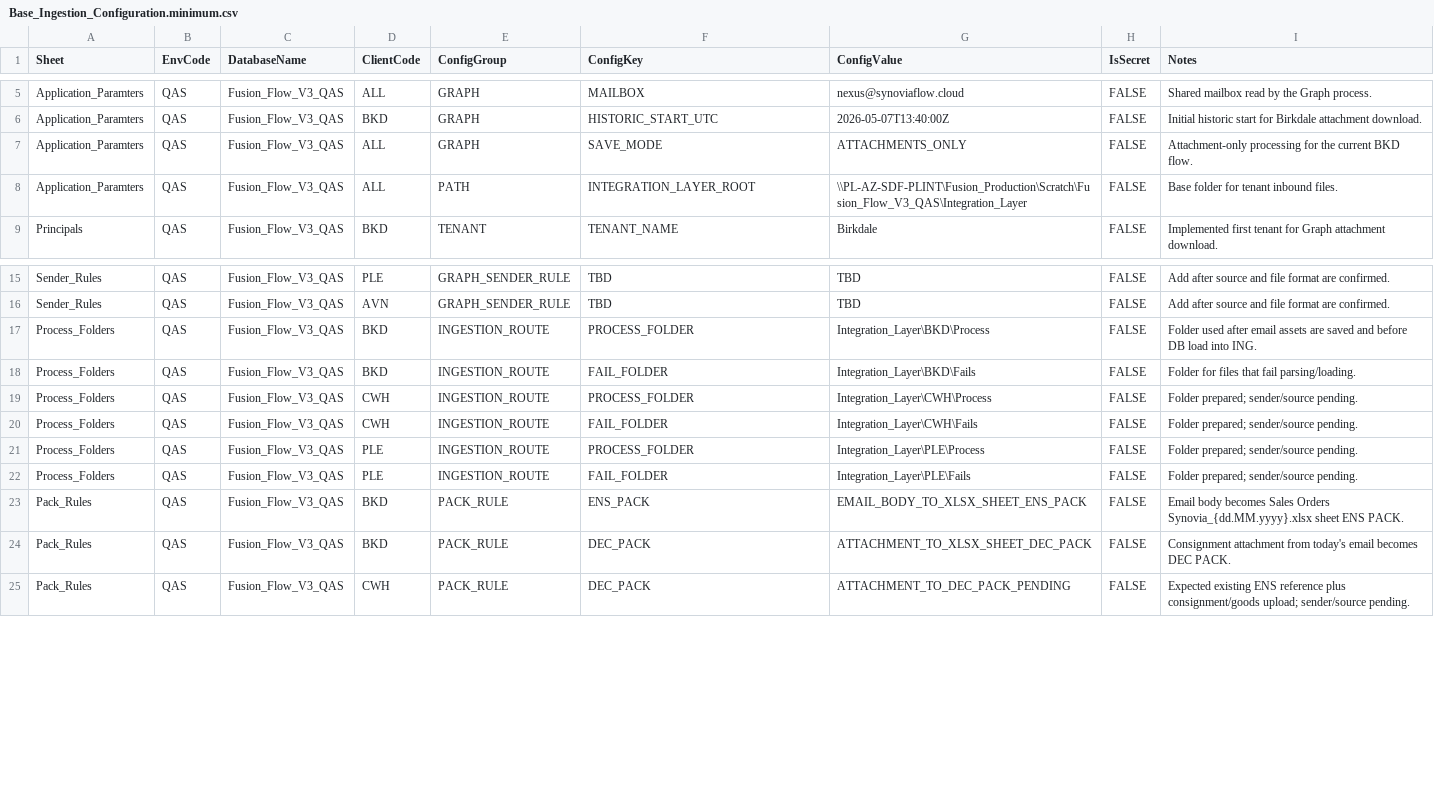
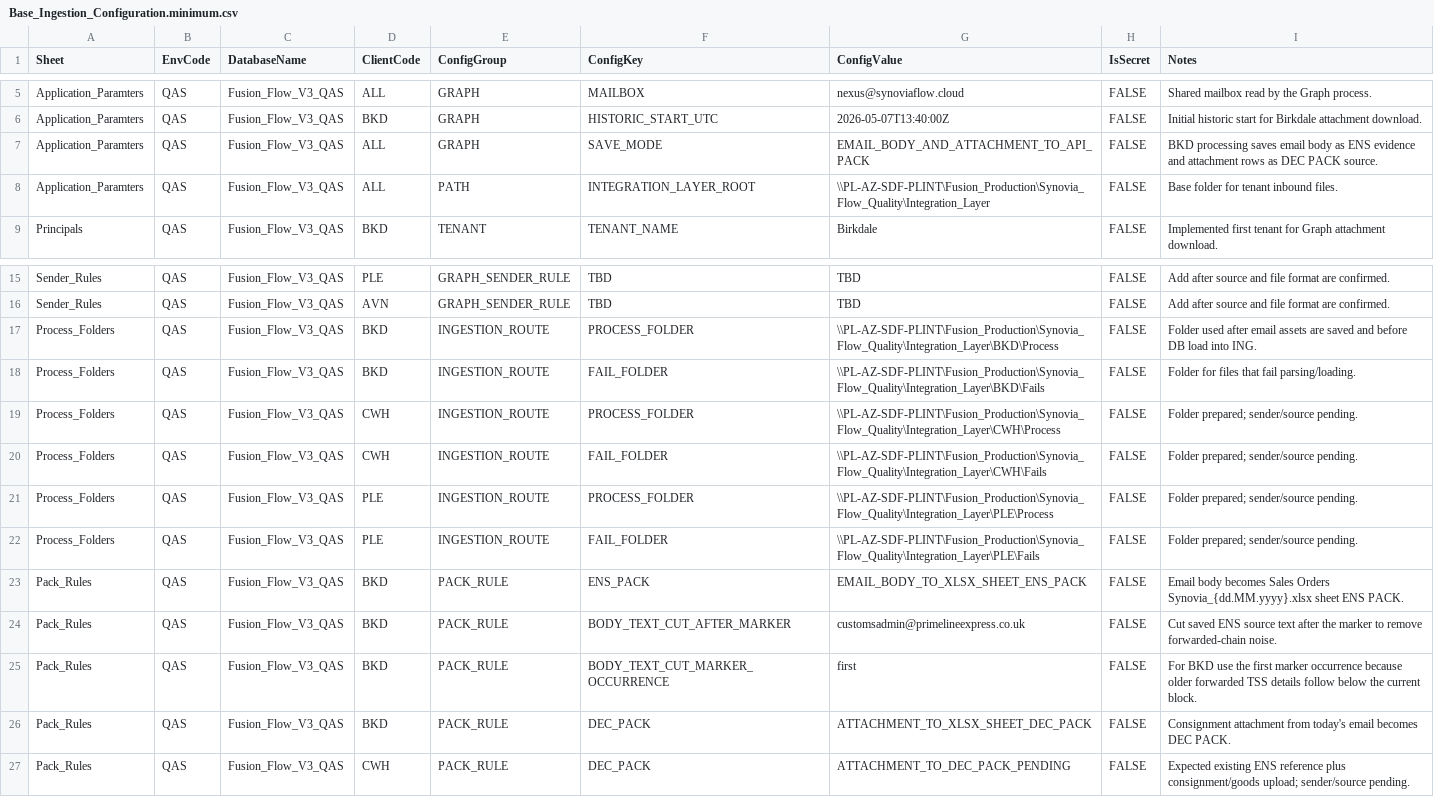
Before and after one commit to Synovia-Flow/Fusion_Flow_V3_QAS, a CSV file: Documentation_Layer/Base_Ingestion_Configuration.minimum.csv, drawn as a sheet; only a part is shown, gaps mark what is left out.

Commit message:
Add CW API mapping documentation

```diff
--- a/Documentation_Layer/Base_Ingestion_Configuration.minimum.csv
+++ b/Documentation_Layer/Base_Ingestion_Configuration.minimum.csv
@@ -6,4 +6,4 @@ Application_Paramters,QAS,Fusion_Flow_V3_QAS,ALL,GRAPH,MAILBOX,nexus@synoviaflow
 Application_Paramters,QAS,Fusion_Flow_V3_QAS,BKD,GRAPH,HISTORIC_START_UTC,2026-05-07T13:40:00Z,FALSE,Initial historic start for Birkdale attachment download.
-Application_Paramters,QAS,Fusion_Flow_V3_QAS,ALL,GRAPH,SAVE_MODE,ATTACHMENTS_ONLY,FALSE,Attachment-only processing for the current BKD flow.
-Application_Paramters,QAS,Fusion_Flow_V3_QAS,ALL,PATH,INTEGRATION_LAYER_ROOT,\\PL-AZ-SDF-PLINT\Fusion_Production\Scratch\Fusion_Flow_V3_QAS\Integration_Layer,FALSE,Base folder for tenant inbound files.
+Application_Paramters,QAS,Fusion_Flow_V3_QAS,ALL,GRAPH,SAVE_MODE,EMAIL_BODY_AND_ATTACHMENT_TO_API_PACK,FALSE,BKD processing saves email body as ENS evidence and attachment rows as DEC PACK source.
+Application_Paramters,QAS,Fusion_Flow_V3_QAS,ALL,PATH,INTEGRATION_LAYER_ROOT,\\PL-AZ-SDF-PLINT\Fusion_Production\Synovia_Flow_Quality\Integration_Layer,FALSE,Base folder for tenant inbound files.
 Principals,QAS,Fusion_Flow_V3_QAS,BKD,TENANT,TENANT_NAME,Birkdale,FALSE,Implemented first tenant for Graph attachment download.
@@ -16,9 +16,11 @@ Sender_Rules,QAS,Fusion_Flow_V3_QAS,PLE,GRAPH_SENDER_RULE,TBD,TBD,FALSE,Add afte
 Sender_Rules,QAS,Fusion_Flow_V3_QAS,AVN,GRAPH_SENDER_RULE,TBD,TBD,FALSE,Add after source and file format are confirmed.
-Process_Folders,QAS,Fusion_Flow_V3_QAS,BKD,INGESTION_ROUTE,PROCESS_FOLDER,Integration_Layer\BKD\Process,FALSE,Folder used after email assets are saved and before DB load into ING.
-Process_Folders,QAS,Fusion_Flow_V3_QAS,BKD,INGESTION_ROUTE,FAIL_FOLDER,Integration_Layer\BKD\Fails,FALSE,Folder for files that fail parsing/loading.
-Process_Folders,QAS,Fusion_Flow_V3_QAS,CWH,INGESTION_ROUTE,PROCESS_FOLDER,Integration_Layer\CWH\Process,FALSE,Folder prepared; sender/source pending.
-Process_Folders,QAS,Fusion_Flow_V3_QAS,CWH,INGESTION_ROUTE,FAIL_FOLDER,Integration_Layer\CWH\Fails,FALSE,Folder prepared; sender/source pending.
-Process_Folders,QAS,Fusion_Flow_V3_QAS,PLE,INGESTION_ROUTE,PROCESS_FOLDER,Integration_Layer\PLE\Process,FALSE,Folder prepared; sender/source pending.
-Process_Folders,QAS,Fusion_Flow_V3_QAS,PLE,INGESTION_ROUTE,FAIL_FOLDER,Integration_Layer\PLE\Fails,FALSE,Folder prepared; sender/source pending.
+Process_Folders,QAS,Fusion_Flow_V3_QAS,BKD,INGESTION_ROUTE,PROCESS_FOLDER,\\PL-AZ-SDF-PLINT\Fusion_Production\Synovia_Flow_Quality\Integration_Layer\BKD\Process,FALSE,Folder used after email assets are saved and before DB load into ING.
+Process_Folders,QAS,Fusion_Flow_V3_QAS,BKD,INGESTION_ROUTE,FAIL_FOLDER,\\PL-AZ-SDF-PLINT\Fusion_Production\Synovia_Flow_Quality\Integration_Layer\BKD\Fails,FALSE,Folder for files that fail parsing/loading.
+Process_Folders,QAS,Fusion_Flow_V3_QAS,CWH,INGESTION_ROUTE,PROCESS_FOLDER,\\PL-AZ-SDF-PLINT\Fusion_Production\Synovia_Flow_Quality\Integration_Layer\CWH\Process,FALSE,Folder prepared; sender/source pending.
+Process_Folders,QAS,Fusion_Flow_V3_QAS,CWH,INGESTION_ROUTE,FAIL_FOLDER,\\PL-AZ-SDF-PLINT\Fusion_Production\Synovia_Flow_Quality\Integration_Layer\CWH\Fails,FALSE,Folder prepared; sender/source pending.
+Process_Folders,QAS,Fusion_Flow_V3_QAS,PLE,INGESTION_ROUTE,PROCESS_FOLDER,\\PL-AZ-SDF-PLINT\Fusion_Production\Synovia_Flow_Quality\Integration_Layer\PLE\Process,FALSE,Folder prepared; sender/source pending.
+Process_Folders,QAS,Fusion_Flow_V3_QAS,PLE,INGESTION_ROUTE,FAIL_FOLDER,\\PL-AZ-SDF-PLINT\Fusion_Production\Synovia_Flow_Quality\Integration_Layer\PLE\Fails,FALSE,Folder prepared; sender/source pending.
 Pack_Rules,QAS,Fusion_Flow_V3_QAS,BKD,PACK_RULE,ENS_PACK,EMAIL_BODY_TO_XLSX_SHEET_ENS_PACK,FALSE,Email body becomes Sales Orders Synovia_{dd.MM.yyyy}.xlsx sheet ENS PACK.
+Pack_Rules,QAS,Fusion_Flow_V3_QAS,BKD,PACK_RULE,BODY_TEXT_CUT_AFTER_MARKER,customsadmin@primelineexpress.co.uk,FALSE,Cut saved ENS source text after the marker to remove forwarded-chain noise.
+Pack_Rules,QAS,Fusion_Flow_V3_QAS,BKD,PACK_RULE,BODY_TEXT_CUT_MARKER_OCCURRENCE,first,FALSE,For BKD use the first marker occurrence because older forwarded TSS details follow below the current block.
 Pack_Rules,QAS,Fusion_Flow_V3_QAS,BKD,PACK_RULE,DEC_PACK,ATTACHMENT_TO_XLSX_SHEET_DEC_PACK,FALSE,Consignment attachment from today's email becomes DEC PACK.
```
Also changed, not shown: 15 other files.
